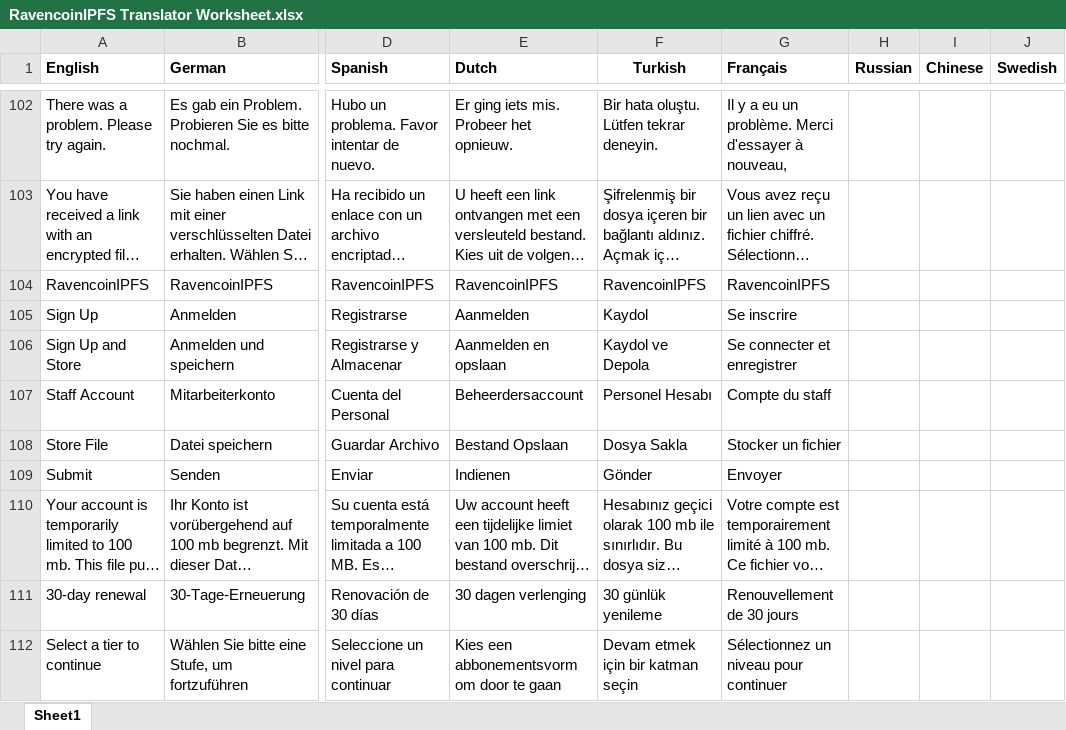
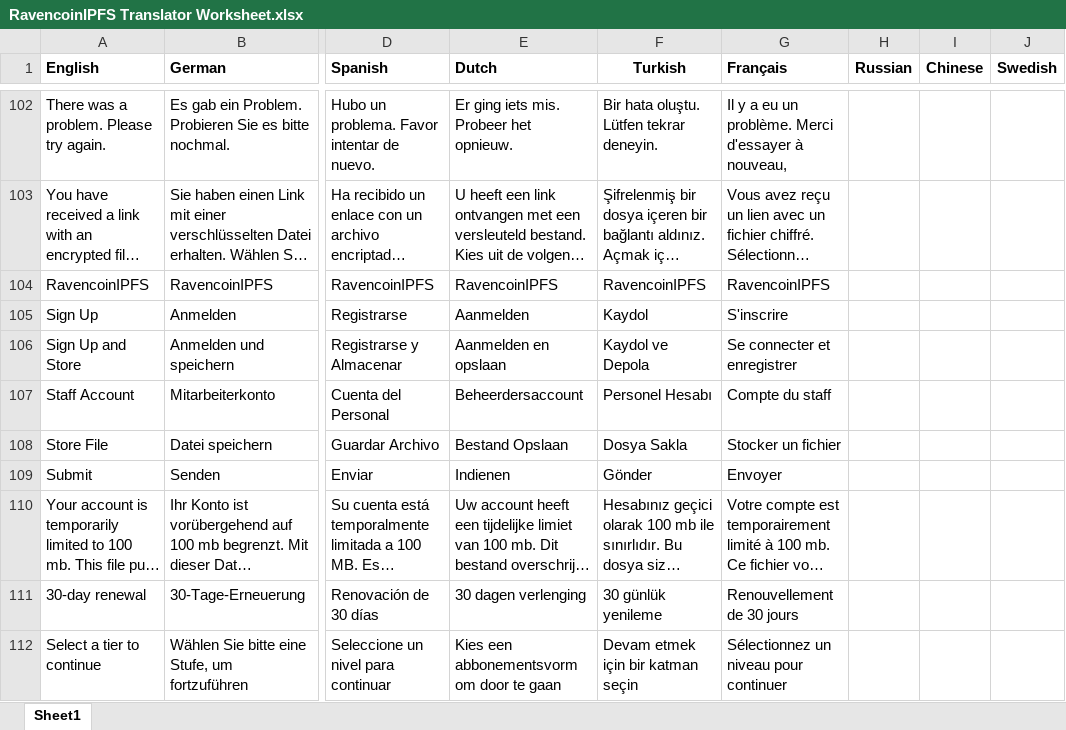
Before and after one commit to MangoFarmAssets/RavencoinIPFS-Translations, an Excel workbook: RavencoinIPFS Translator Worksheet.xlsx, sheet Sheet1, drawn as a sheet; only a part is shown, gaps mark what is left out; long unchanged cells end in …; values as stored, in another font and other column widths than the file's, no borders; the diff names each change by its address in the sheet, - before the commit and + after, or states it on an @@ line.

Commit message:
Update RavencoinIPFS Translator Worksheet.xlsx

```diff
--- a/RavencoinIPFS Translator Worksheet.xlsx (sheet Sheet1)
+++ b/RavencoinIPFS Translator Worksheet.xlsx (sheet Sheet1)
-G105 (Français): Se inscrire
+G105 (Français): S'inscrire
```
